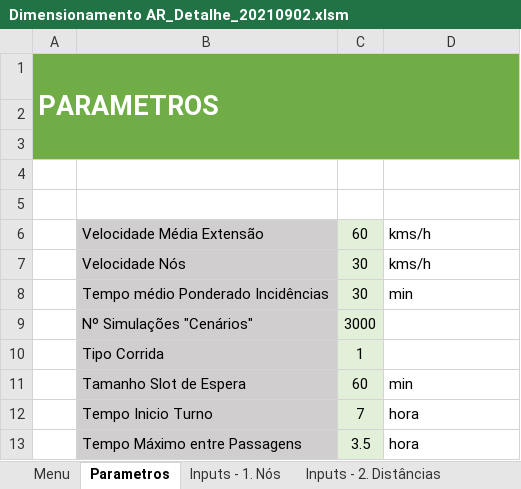
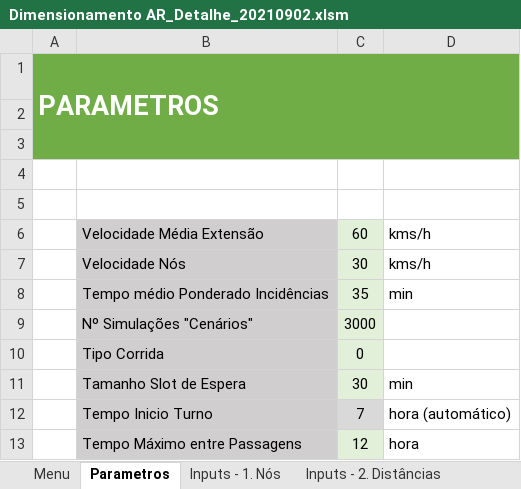
Before and after one commit to lilianaarramalho/BRISA_ROTAS, an Excel workbook: Dimensionamento AR_Detalhe_20210902.xlsm, sheet Parametros, drawn as a sheet; values as stored, in another font and other column widths than the file's, no borders; charts and pictures not drawn; the diff names each change by its address in the sheet, - before the commit and + after, or states it on an @@ line.

```diff
--- a/Dimensionamento AR_Detalhe_20210902.xlsm (sheet Parametros)
+++ b/Dimensionamento AR_Detalhe_20210902.xlsm (sheet Parametros)
-C8: 30
+C8: 35
-C10: 1
+C10: 0
-C11: 60
+C11: 30
-D12: hora
+D12: hora (automático)
-C13: 3.5
+C13: 12
```
Also changed, not shown: sheet Dados Solução Carro 1, sheet Grafico Solução 1, sheet Mapa visual_1, sheet probabilidades com zeros, sheet Inputs - 6. Probabilidades, sheet Inputs - 1. Nós, 1 more sheet, formulas that keep their value, hidden cells, charts or pictures, 23 other files.
